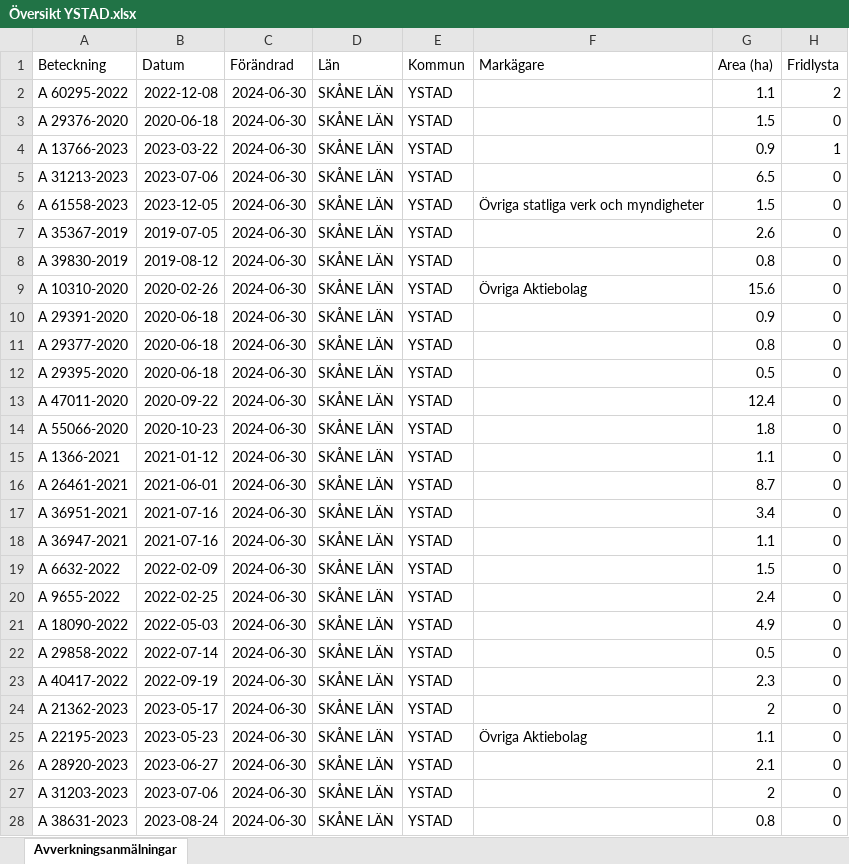
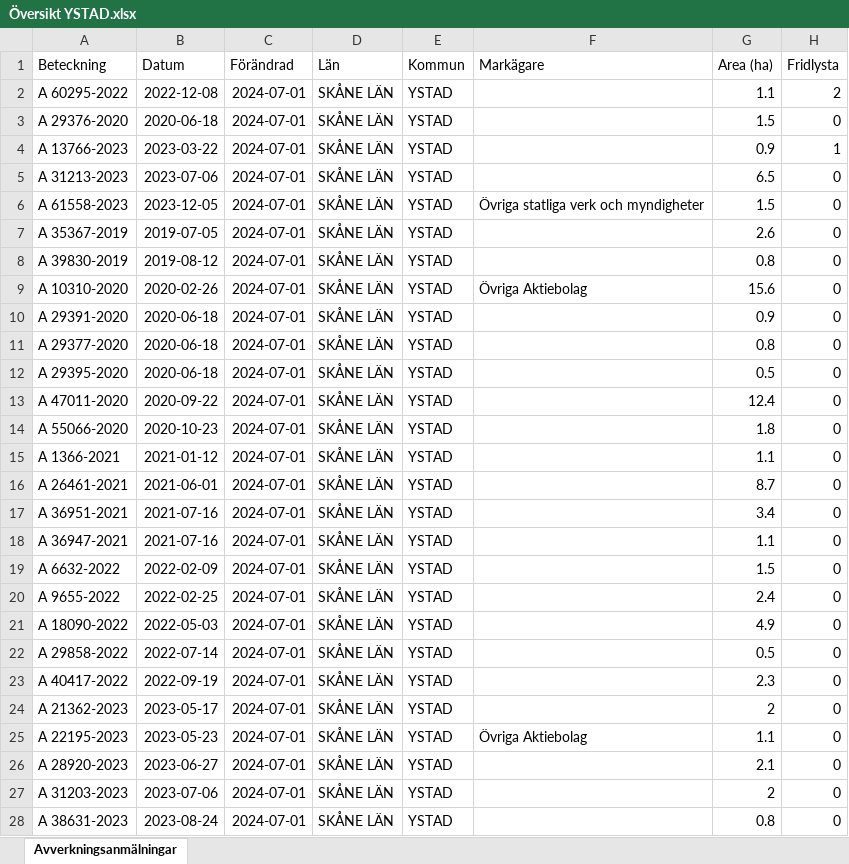
Before and after one commit to klasma/Logging_1286, an Excel workbook: Översikt YSTAD.xlsx, sheet Avverkningsanmälningar, drawn as a sheet; only a part is shown; values as stored, in another font and other column widths than the file's, no borders; the diff covers the shown part only; the diff names each change by its address in the sheet, - before the commit and + after, or states it on an @@ line.

```diff
--- a/Översikt YSTAD.xlsx (sheet Avverkningsanmälningar)
+++ b/Översikt YSTAD.xlsx (sheet Avverkningsanmälningar)
-C2:C28 (Förändrad): 2024-06-30
+C2:C28 (Förändrad): 2024-07-01
```
Also changed, not shown: 2 edited cells elsewhere in this sheet, artfynd/A 13766-2023 artfynd.xlsx, artfynd/A 29376-2020 artfynd.xlsx, 24 other files.
